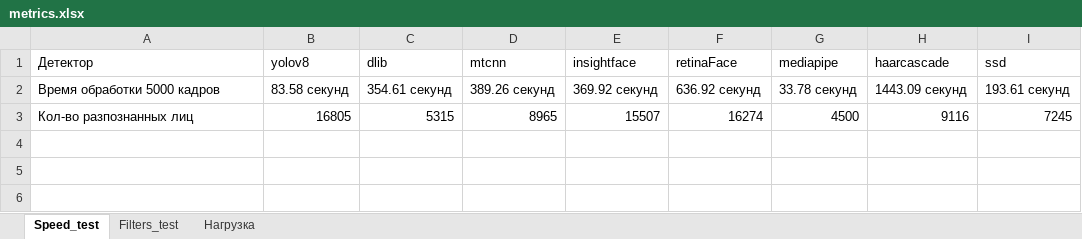
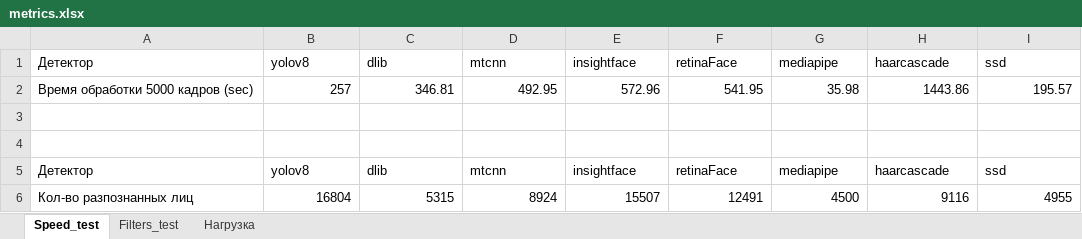
Before and after one commit to Ruziy/Graduation-project, an Excel workbook: metrics_of_tests/metrics.xlsx, sheet Speed_test, drawn as a sheet; values as stored, in another font and other column widths than the file's, no borders; charts and pictures not drawn; addresses are those after the commit; the diff names each change by its address in the sheet, - before the commit and + after, or states it on an @@ line.

```diff
--- a/metrics_of_tests/metrics.xlsx (sheet Speed_test)
+++ b/metrics_of_tests/metrics.xlsx (sheet Speed_test)
+row 2: Время обработки 5000 кадров (sec) | 257 | 346.81 | 492.95 | 572.96 | 541.95 | 35.98 | 1443.86 | 195.57
-row 3: Время обработки 5000 кадров | 83.58 секунд | 354.61 секунд | 389.26 секунд | 369.92 секунд | 636.92 секунд | 33.78 секунд | 1443.09 секунд | 193.61 секунд
+row 3: (empty)
+row 4: (empty)
+row 5: Детектор | yolov8 | dlib | mtcnn | insightface | retinaFace | mediapipe | haarcascade | ssd
-B6: 16805
+B6: 16804
-D6: 8965
+D6: 8924
-F6: 16274
+F6: 12491
-I6: 7245
+I6: 4955
```
Also changed, not shown: sheet Нагрузка, charts or pictures, 6 other files.
